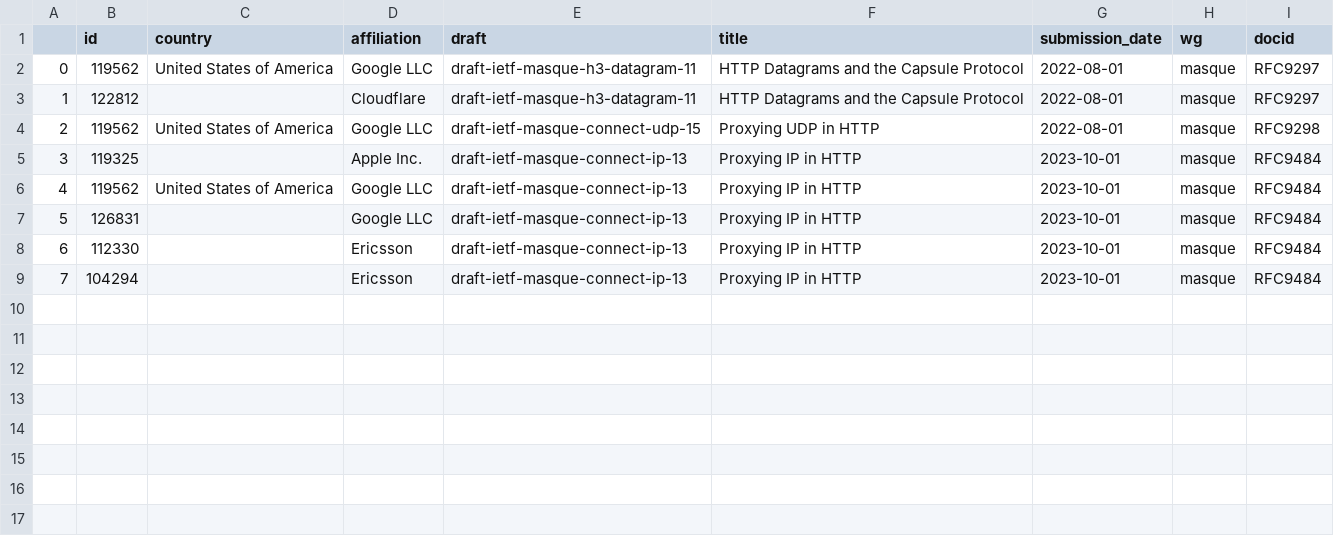
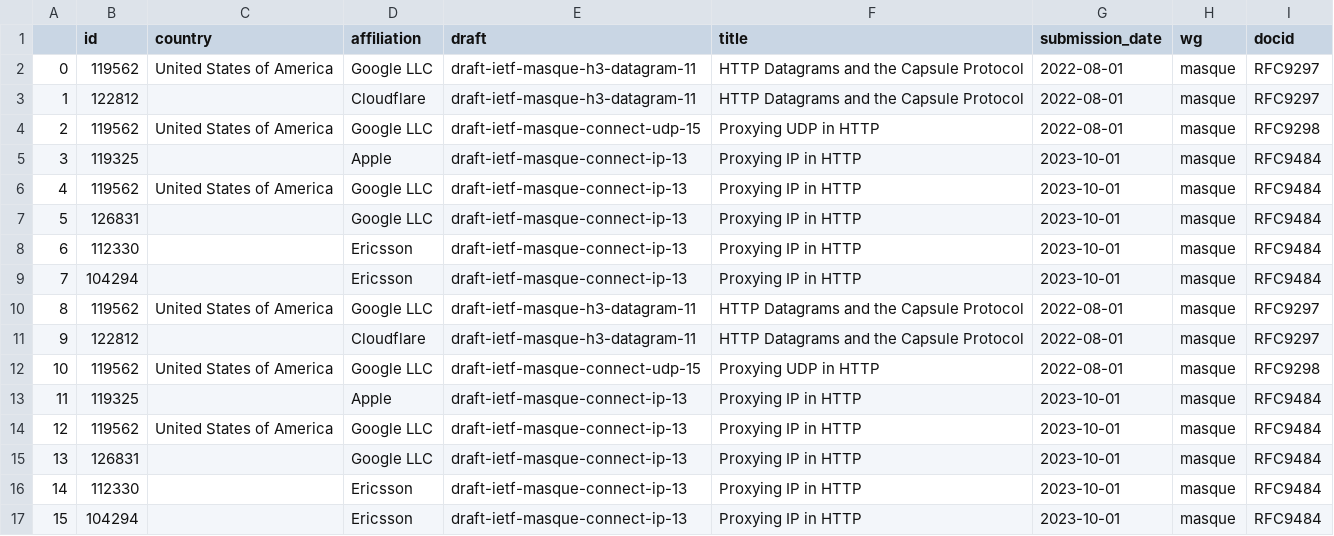
Before and after one commit to u451f/almanac.article19.org, a CSV file: assets/data/dashboard/authorship/ietf-masque.csv, drawn as a sheet.

```diff
--- a/assets/data/dashboard/authorship/ietf-masque.csv
+++ b/assets/data/dashboard/authorship/ietf-masque.csv
@@ -4,3 +4,3 @@
 2,119562,United States of America,Google LLC,draft-ietf-masque-connect-udp-15,Proxying UDP in HTTP,2022-08-01,masque,RFC9298
-3,119325,,Apple Inc.,draft-ietf-masque-connect-ip-13,Proxying IP in HTTP,2023-10-01,masque,RFC9484
+3,119325,,Apple,draft-ietf-masque-connect-ip-13,Proxying IP in HTTP,2023-10-01,masque,RFC9484
 4,119562,United States of America,Google LLC,draft-ietf-masque-connect-ip-13,Proxying IP in HTTP,2023-10-01,masque,RFC9484
@@ -9 +9,9 @@
 7,104294,,Ericsson,draft-ietf-masque-connect-ip-13,Proxying IP in HTTP,2023-10-01,masque,RFC9484
+8,119562,United States of America,Google LLC,draft-ietf-masque-h3-datagram-11,HTTP Datagrams and the Capsule Protocol,2022-08-01,masque,RFC9297
+9,122812,,Cloudflare,draft-ietf-masque-h3-datagram-11,HTTP Datagrams and the Capsule Protocol,2022-08-01,masque,RFC9297
+10,119562,United States of America,Google LLC,draft-ietf-masque-connect-udp-15,Proxying UDP in HTTP,2022-08-01,masque,RFC9298
+11,119325,,Apple,draft-ietf-masque-connect-ip-13,Proxying IP in HTTP,2023-10-01,masque,RFC9484
+12,119562,United States of America,Google LLC,draft-ietf-masque-connect-ip-13,Proxying IP in HTTP,2023-10-01,masque,RFC9484
+13,126831,,Google LLC,draft-ietf-masque-connect-ip-13,Proxying IP in HTTP,2023-10-01,masque,RFC9484
+14,112330,,Ericsson,draft-ietf-masque-connect-ip-13,Proxying IP in HTTP,2023-10-01,masque,RFC9484
+15,104294,,Ericsson,draft-ietf-masque-connect-ip-13,Proxying IP in HTTP,2023-10-01,masque,RFC9484
```
Also changed, not shown: assets/data/dashboard/authorship/ietf-add.csv, assets/data/dashboard/authorship/ietf-dprive.csv, 18 other files.
